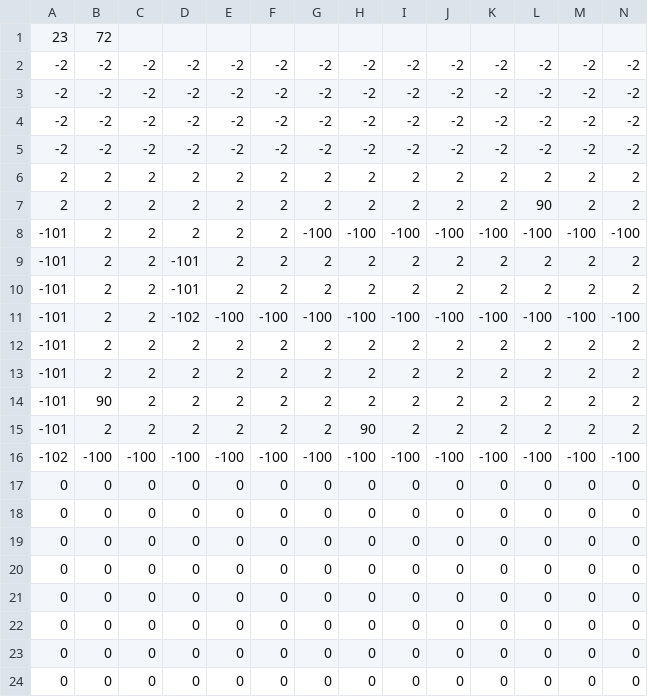
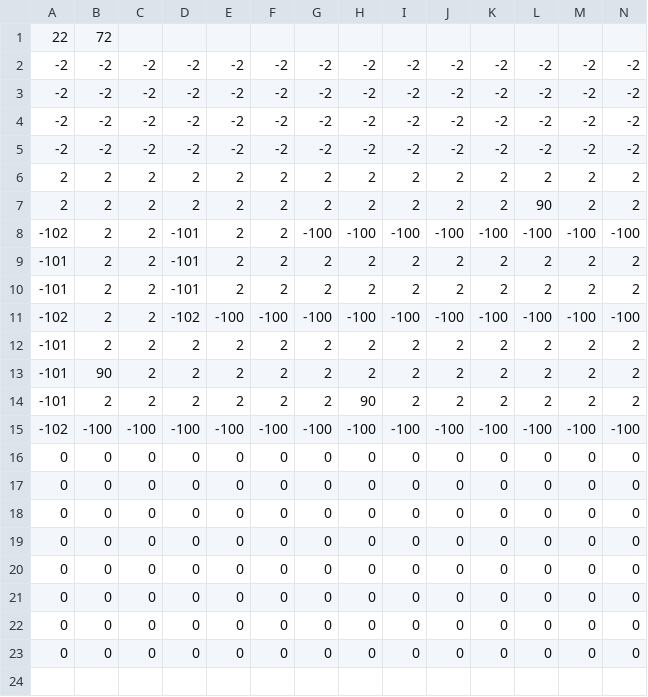
Before and after one commit to Jake-L/PokemonOceanBlue, a CSV file: src/maps/map50.csv, drawn as a sheet; only a part is shown; rows hold the shown columns only; the diff names each change by its address in the sheet, - before the commit and + after, or states it on an @@ line.

```diff
--- a/src/maps/map50.csv
+++ b/src/maps/map50.csv
-A1: 23
+A1: 22
-A8: -101
+A8: -102
-D8: 2
+D8: -101
-A11: -101
+A11: -102
-B13: 2
+B13: 90
-row 14: -101 | 90 | 2 | 2 | 2 | 2 | 2 | 2 | 2 | 2 | 2 | 2 | 2 | 2
```
Also changed, not shown: src/maps/map50overlay.csv, src/rawdata/mapTemplate.csv, 2 other files.
